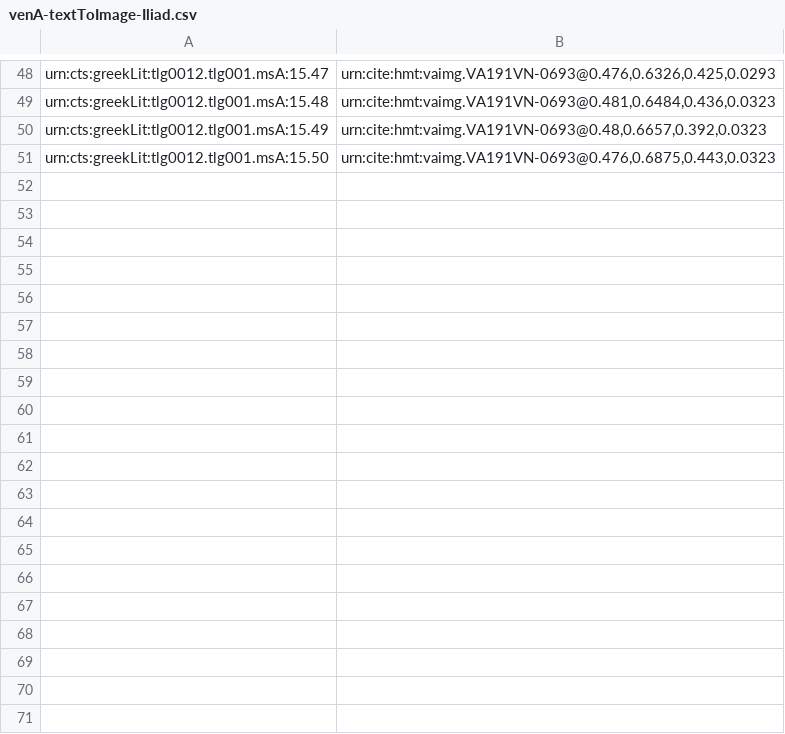
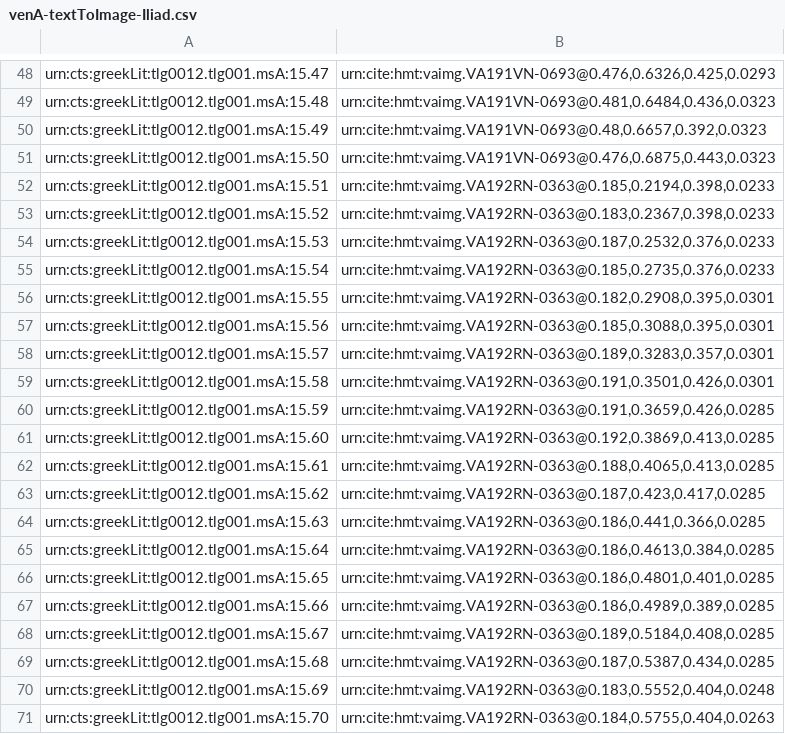
Before and after one commit to cjschu17/closed-venA-15, a CSV file: Indices/venA-textToImage-Iliad.csv, drawn as a sheet; only a part is shown, gaps mark what is left out; the diff covers the shown part only.

Commit message:
Update venA-textToImage-Iliad.csv

```diff
--- a/Indices/venA-textToImage-Iliad.csv
+++ b/Indices/venA-textToImage-Iliad.csv
@@ -51 +51,21 @@ urn:cts:greekLit:tlg0012.tlg001.msA:15.49,"urn:cite:hmt:vaimg.VA191VN-0693@0.48,
 urn:cts:greekLit:tlg0012.tlg001.msA:15.50,"urn:cite:hmt:vaimg.VA191VN-0693@0.476,0.6875,0.443,0.0323"
+urn:cts:greekLit:tlg0012.tlg001.msA:15.51,"urn:cite:hmt:vaimg.VA192RN-0363@0.185,0.2194,0.398,0.0233"
+urn:cts:greekLit:tlg0012.tlg001.msA:15.52,"urn:cite:hmt:vaimg.VA192RN-0363@0.183,0.2367,0.398,0.0233"
+urn:cts:greekLit:tlg0012.tlg001.msA:15.53,"urn:cite:hmt:vaimg.VA192RN-0363@0.187,0.2532,0.376,0.0233"
+urn:cts:greekLit:tlg0012.tlg001.msA:15.54,"urn:cite:hmt:vaimg.VA192RN-0363@0.185,0.2735,0.376,0.0233"
+urn:cts:greekLit:tlg0012.tlg001.msA:15.55,"urn:cite:hmt:vaimg.VA192RN-0363@0.182,0.2908,0.395,0.0301"
+urn:cts:greekLit:tlg0012.tlg001.msA:15.56,"urn:cite:hmt:vaimg.VA192RN-0363@0.185,0.3088,0.395,0.0301"
+urn:cts:greekLit:tlg0012.tlg001.msA:15.57,"urn:cite:hmt:vaimg.VA192RN-0363@0.189,0.3283,0.357,0.0301"
+urn:cts:greekLit:tlg0012.tlg001.msA:15.58,"urn:cite:hmt:vaimg.VA192RN-0363@0.191,0.3501,0.426,0.0301"
+urn:cts:greekLit:tlg0012.tlg001.msA:15.59,"urn:cite:hmt:vaimg.VA192RN-0363@0.191,0.3659,0.426,0.0285"
+urn:cts:greekLit:tlg0012.tlg001.msA:15.60,"urn:cite:hmt:vaimg.VA192RN-0363@0.192,0.3869,0.413,0.0285"
+urn:cts:greekLit:tlg0012.tlg001.msA:15.61,"urn:cite:hmt:vaimg.VA192RN-0363@0.188,0.4065,0.413,0.0285"
+urn:cts:greekLit:tlg0012.tlg001.msA:15.62,"urn:cite:hmt:vaimg.VA192RN-0363@0.187,0.423,0.417,0.0285"
+urn:cts:greekLit:tlg0012.tlg001.msA:15.63,"urn:cite:hmt:vaimg.VA192RN-0363@0.186,0.441,0.366,0.0285"
+urn:cts:greekLit:tlg0012.tlg001.msA:15.64,"urn:cite:hmt:vaimg.VA192RN-0363@0.186,0.4613,0.384,0.0285"
+urn:cts:greekLit:tlg0012.tlg001.msA:15.65,"urn:cite:hmt:vaimg.VA192RN-0363@0.186,0.4801,0.401,0.0285"
+urn:cts:greekLit:tlg0012.tlg001.msA:15.66,"urn:cite:hmt:vaimg.VA192RN-0363@0.186,0.4989,0.389,0.0285"
+urn:cts:greekLit:tlg0012.tlg001.msA:15.67,"urn:cite:hmt:vaimg.VA192RN-0363@0.189,0.5184,0.408,0.0285"
+urn:cts:greekLit:tlg0012.tlg001.msA:15.68,"urn:cite:hmt:vaimg.VA192RN-0363@0.187,0.5387,0.434,0.0285"
+urn:cts:greekLit:tlg0012.tlg001.msA:15.69,"urn:cite:hmt:vaimg.VA192RN-0363@0.183,0.5552,0.404,0.0248"
+urn:cts:greekLit:tlg0012.tlg001.msA:15.70,"urn:cite:hmt:vaimg.VA192RN-0363@0.184,0.5755,0.404,0.0263"
```
Also changed, not shown: 30 added rows elsewhere in this file.
